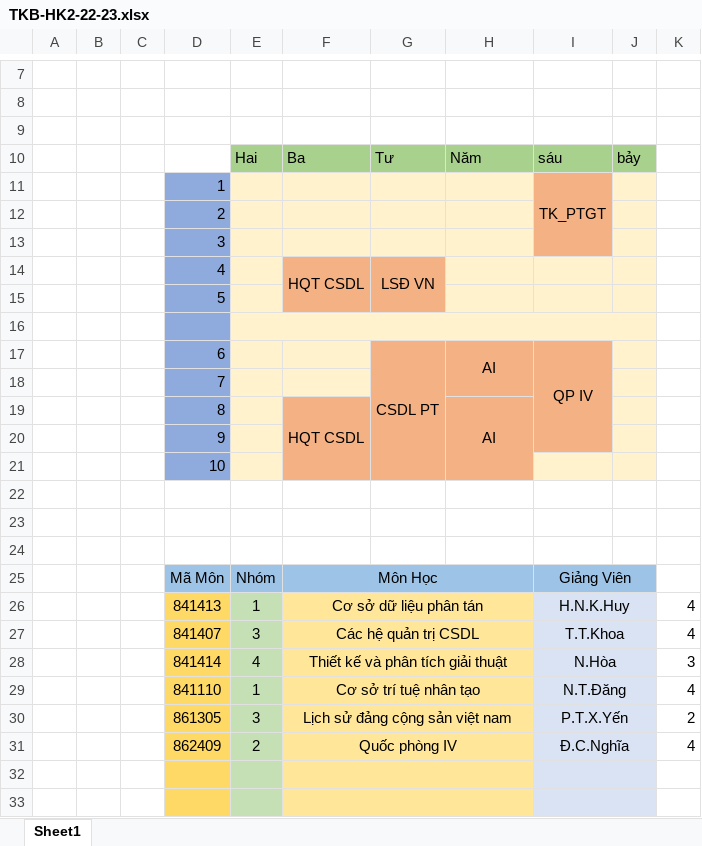
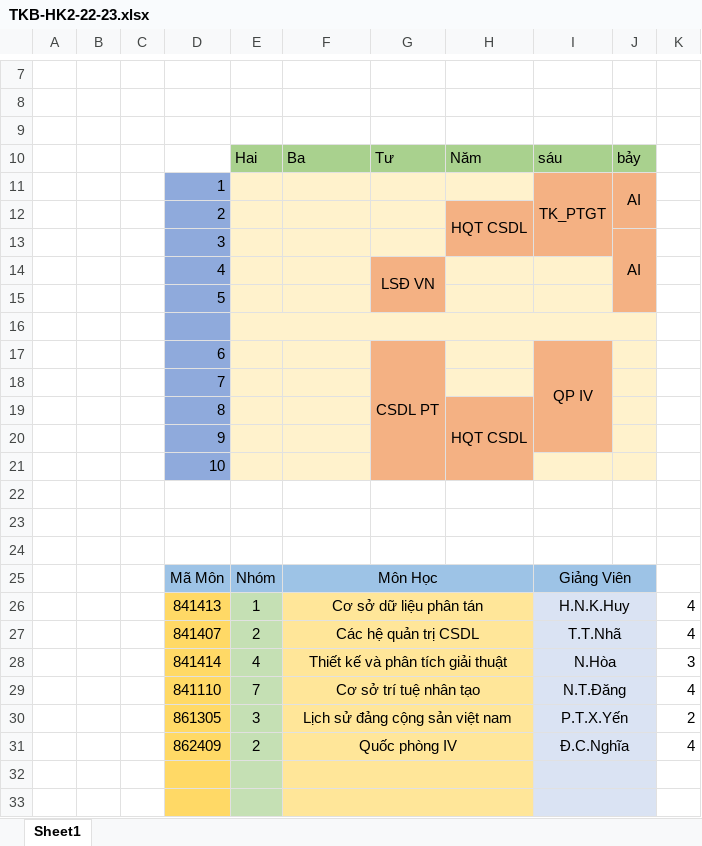
Before and after one commit to EdgarIgnite16/SGU-Course, an Excel workbook: .FileQuanTrong/22-23/TKB-HK2-22-23.xlsx, sheet Sheet1, drawn as a sheet; only a part is shown, gaps mark what is left out; values as stored, in another font and other column widths than the file's, no borders; removed rows and columns are numbered as before the commit, all else as after; the diff names each change by its address in the sheet, - before the commit and + after, or states it on an @@ line.

```diff
--- a/.FileQuanTrong/22-23/TKB-HK2-22-23.xlsx (sheet Sheet1)
+++ b/.FileQuanTrong/22-23/TKB-HK2-22-23.xlsx (sheet Sheet1)
-J11: (empty)
+J11: AI
-J11:J15 fill: #FFF2CC
+J11:J15 fill: #F4B183
+J11:J12 merged
-H12: (empty)
+H12: HQT CSDL
-H12:H13 fill: #FFF2CC
+H12:H13 fill: #F4B183
+H12:H13 merged
-J13: (empty)
+J13: AI
+J13:J15 merged
-F14: HQT CSDL
+F14: (empty)
-F14:F15 fill: #F4B183
+F14:F15 fill: #FFF2CC
-F14:F15 merged
-H17: AI
+H17: (empty)
-H17:H18 fill: #F4B183
+H17:H18 fill: #FFF2CC
-H17:H18 merged
-row 19:  |  |  | 8 |  | HQT CSDL |  | AI
+row 19:  |  |  | 8 |  |  |  | HQT CSDL
-F20:F21 fill: #F4B183
+F20:F21 fill: #FFF2CC
-E27: 3
+E27: 2
-I27: T.T.Khoa
+I27: T.T.Nhã
-E29: 1
+E29: 7
```
Also changed, not shown: Nam3_HK1/CSDL_SQL_Plus/Baitap/!TieuLuan/Single-Level.xlsx, 11 other files.
